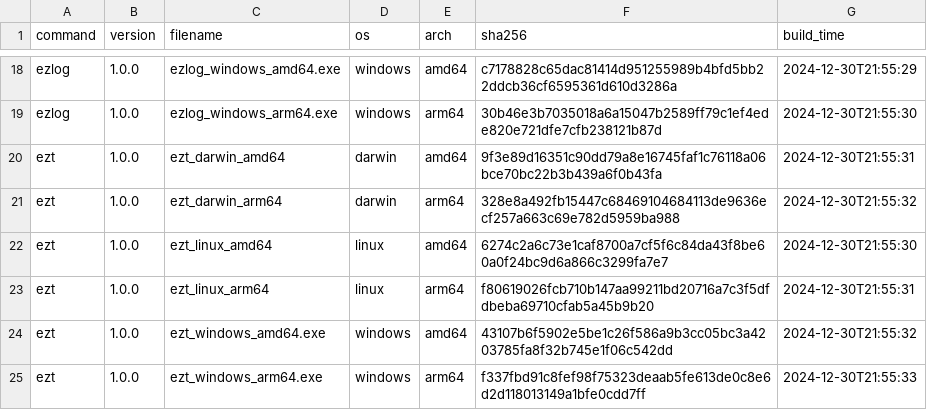
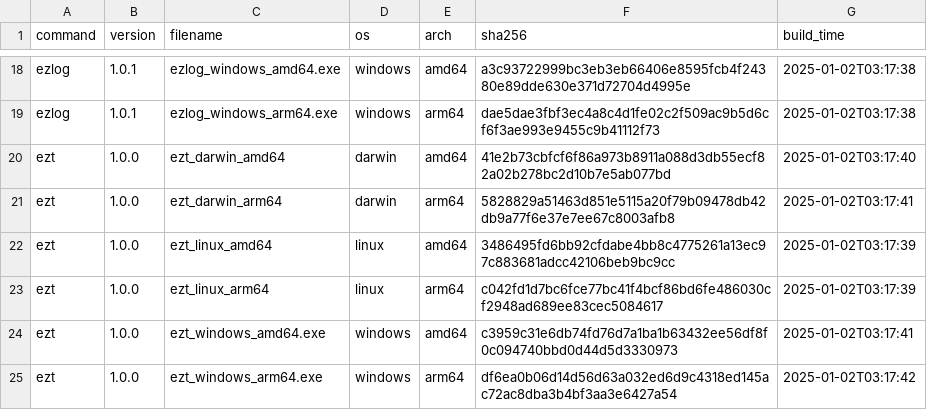
Before and after one commit to elvinzeng/ez-toolkit-bin, a CSV file: meta/binaries.csv, drawn as a sheet; only a part is shown, gaps mark what is left out; the diff covers the shown part only; the diff names each change by its address in the sheet, - before the commit and + after, or states it on an @@ line.

```diff
--- a/meta/binaries.csv
+++ b/meta/binaries.csv
-B18:B19 (version): 1.0.0
+B18:B19 (version): 1.0.1
-F18 (sha256): c7178828c65dac81414d951255989b4bfd5bb22ddcb36cf6595361d610d3286a
+F18 (sha256): a3c93722999bc3eb3eb66406e8595fcb4f24380e89dde630e371d72704d4995e
-G18 (build_time): 2024-12-30T21:55:29
+G18 (build_time): 2025-01-02T03:17:38
-F19 (sha256): 30b46e3b7035018a6a15047b2589ff79c1ef4ede820e721dfe7cfb238121b87d
+F19 (sha256): dae5dae3fbf3ec4a8c4d1fe02c2f509ac9b5d6cf6f3ae993e9455c9b41112f73
-G19 (build_time): 2024-12-30T21:55:30
+G19 (build_time): 2025-01-02T03:17:38
-F20 (sha256): 9f3e89d16351c90dd79a8e16745faf1c76118a06bce70bc22b3b439a6f0b43fa
+F20 (sha256): 41e2b73cbfcf6f86a973b8911a088d3db55ecf82a02b278bc2d10b7e5ab077bd
-G20 (build_time): 2024-12-30T21:55:31
+G20 (build_time): 2025-01-02T03:17:40
-F21 (sha256): 328e8a492fb15447c68469104684113de9636ecf257a663c69e782d5959ba988
+F21 (sha256): 5828829a51463d851e5115a20f79b09478db42db9a77f6e37e7ee67c8003afb8
-G21 (build_time): 2024-12-30T21:55:32
+G21 (build_time): 2025-01-02T03:17:41
-F22 (sha256): 6274c2a6c73e1caf8700a7cf5f6c84da43f8be60a0f24bc9d6a866c3299fa7e7
+F22 (sha256): 3486495fd6bb92cfdabe4bb8c4775261a13ec97c883681adcc42106beb9bc9cc
-G22 (build_time): 2024-12-30T21:55:30
+G22 (build_time): 2025-01-02T03:17:39
-F23 (sha256): f80619026fcb710b147aa99211bd20716a7c3f5dfdbeba69710cfab5a45b9b20
+F23 (sha256): c042fd1d7bc6fce77bc41f4bcf86bd6fe486030cf2948ad689ee83cec5084617
-G23 (build_time): 2024-12-30T21:55:31
+G23 (build_time): 2025-01-02T03:17:39
-F24 (sha256): 43107b6f5902e5be1c26f586a9b3cc05bc3a4203785fa8f32b745e1f06c542dd
+F24 (sha256): c3959c31e6db74fd76d7a1ba1b63432ee56df8f0c094740bbd0d44d5d3330973
-G24 (build_time): 2024-12-30T21:55:32
+G24 (build_time): 2025-01-02T03:17:41
-F25 (sha256): f337fbd91c8fef98f75323deaab5fe613de0c8e6d2d118013149a1bfe0cdd7ff
+F25 (sha256): df6ea0b06d14d56d63a032ed6d9c4318ed145ac72ac8dba3b4bf3aa3e6427a54
-G25 (build_time): 2024-12-30T21:55:33
+G25 (build_time): 2025-01-02T03:17:42
```
Also changed, not shown: 36 edited cells elsewhere in this file, meta/packages.csv.
